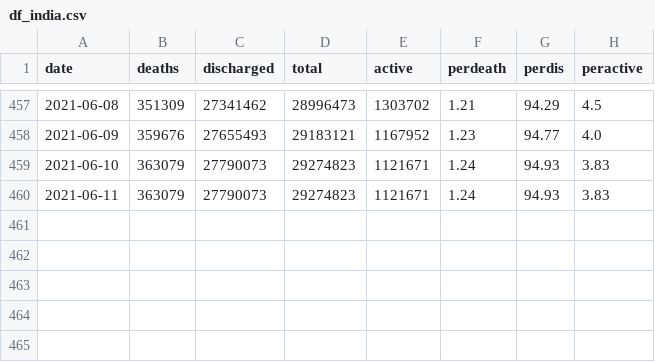
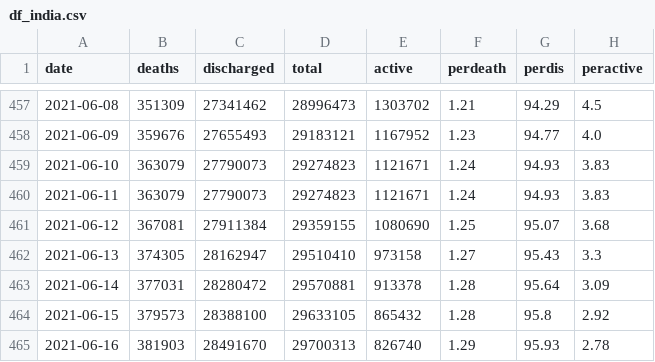
Before and after one commit to rutvikbaxi/Covid-Dashboard, a CSV file: df_india.csv, drawn as a sheet; only a part is shown, gaps mark what is left out.

```diff
--- a/df_india.csv
+++ b/df_india.csv
@@ -460 +460,6 @@ date,deaths,discharged,total,active,perdeath,perdis,peractive
 2021-06-11,363079,27790073,29274823,1121671,1.24,94.93,3.83
+2021-06-12,367081,27911384,29359155,1080690,1.25,95.07,3.68
+2021-06-13,374305,28162947,29510410,973158,1.27,95.43,3.3
+2021-06-14,377031,28280472,29570881,913378,1.28,95.64,3.09
+2021-06-15,379573,28388100,29633105,865432,1.28,95.8,2.92
+2021-06-16,381903,28491670,29700313,826740,1.29,95.93,2.78
```
Also changed, not shown: df_india_daily.csv, 4 other files.
